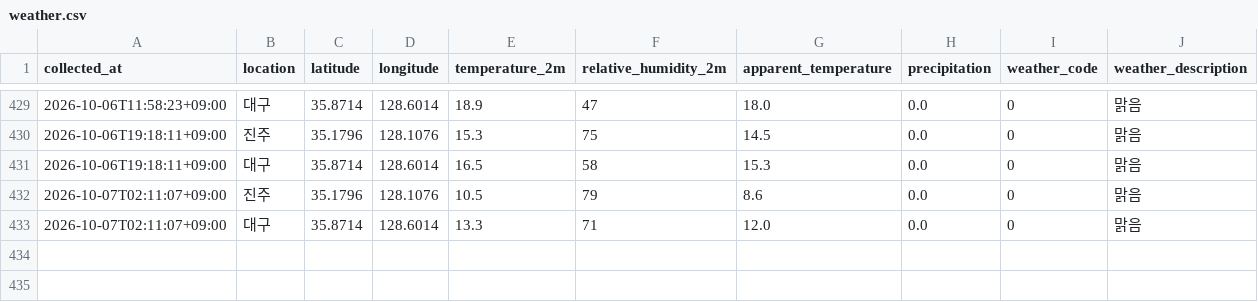
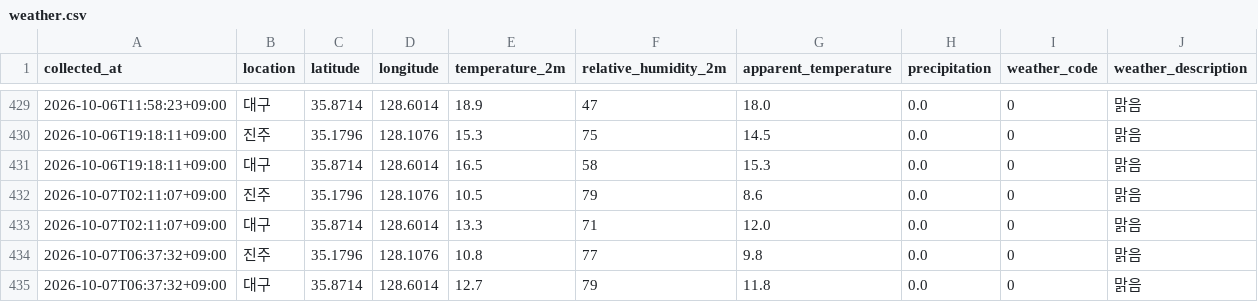
Before and after one commit to bonggoo0705-cyber/jinju_daegu, a CSV file: data/weather.csv, drawn as a sheet; only a part is shown, gaps mark what is left out; the diff names each change by its address in the sheet, - before the commit and + after, or states it on an @@ line.

```diff
--- a/data/weather.csv
+++ b/data/weather.csv
+row 434: 2026-10-07T06:37:32+09:00 | 진주 | 35.1796 | 128.1076 | 10.8 | 77 | 9.8 | 0.0 | 0 | 맑음
+row 435: 2026-10-07T06:37:32+09:00 | 대구 | 35.8714 | 128.6014 | 12.7 | 79 | 11.8 | 0.0 | 0 | 맑음
```
